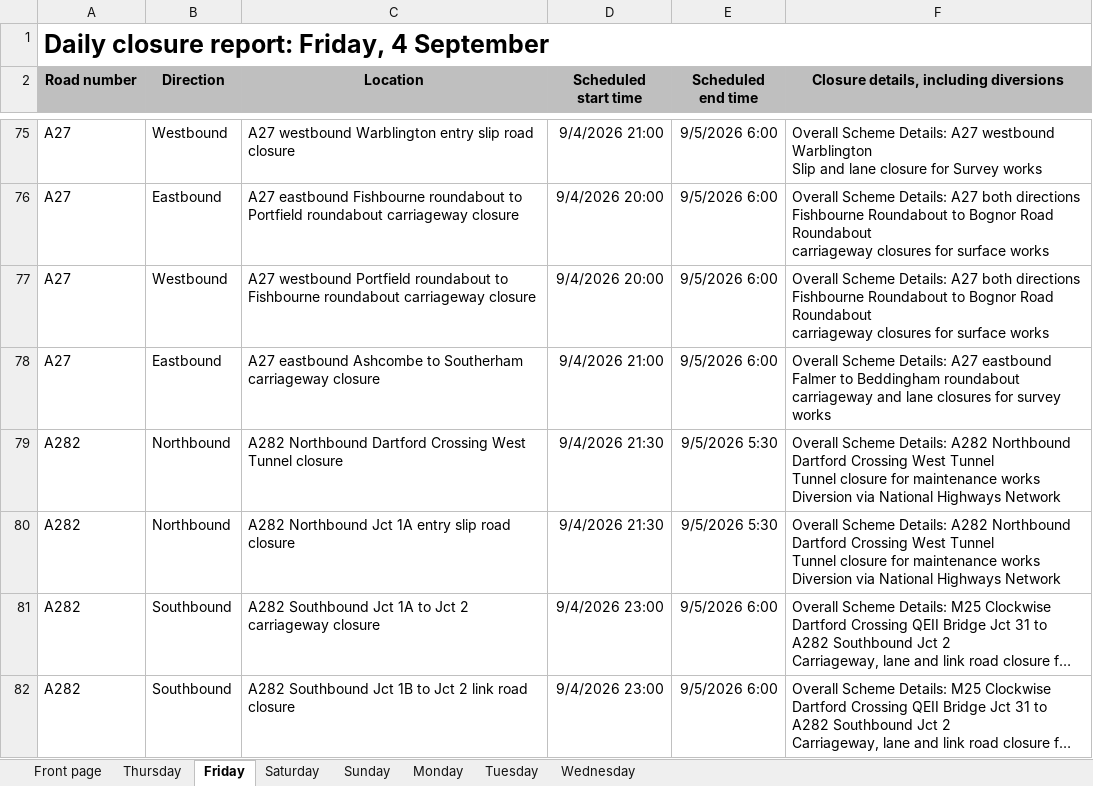
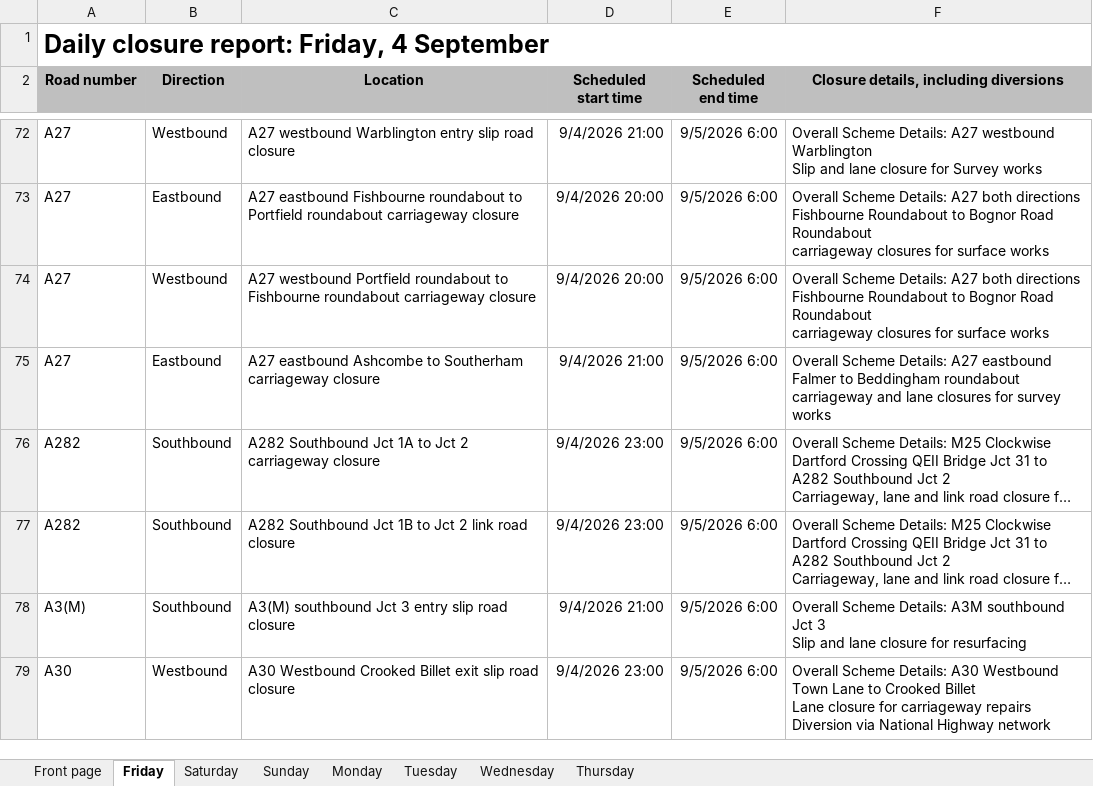
Before and after one commit to mnmred/uk-route-checker, an Excel workbook: closures.xlsx, sheet Friday, drawn as a sheet; only a part is shown, gaps mark what is left out; the shorter side is filled out with more unchanged rows; long unchanged cells end in …; values as stored, in another font and other column widths than the file's, no borders; charts and pictures and conditional formats not drawn; ↵ is a line break in a cell; the diff covers the shown part only; the diff names each change by its address in the sheet, - before the commit and + after, or states it on an @@ line.

```diff
--- a/closures.xlsx (sheet Friday)
+++ b/closures.xlsx (sheet Friday)
@@ sheet tab order changed: Front page | Friday | Saturday | Sunday | Monday | Tuesday | Wednesday | Thursday @@
-row 79: A282 | Northbound | A282 Northbound Dartford Crossing West Tunnel closure | 9/4/2026 21:30 | 9/5/2026 5:30 | Overall Scheme Details: A282 Northbound Dartford Crossing West Tunnel ↵ Tunnel closure for maintenance works ↵ Diversion via National Highways Network
-row 80: A282 | Northbound | A282 Northbound Jct 1A entry slip road closure | 9/4/2026 21:30 | 9/5/2026 5:30 | Overall Scheme Details: A282 Northbound Dartford Crossing West Tunnel ↵ Tunnel closure for maintenance works ↵ Diversion via National Highways Network
```
Also changed, not shown: 12 removed rows elsewhere in this sheet, sheet Thursday, sheet Saturday, sheet Wednesday, sheet Sunday, sheet Front page, sheet Monday, 1 more sheet, formulas that keep their value, charts or pictures.
